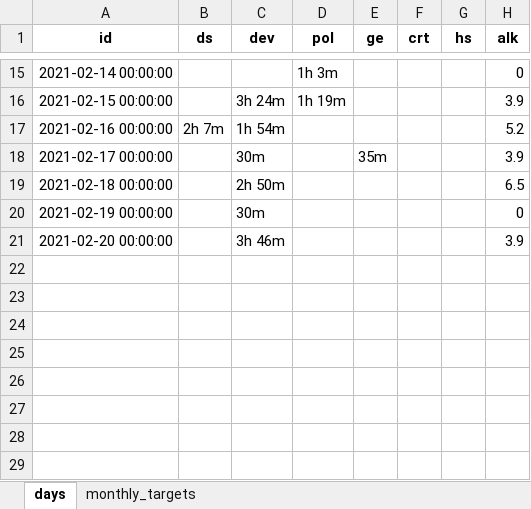
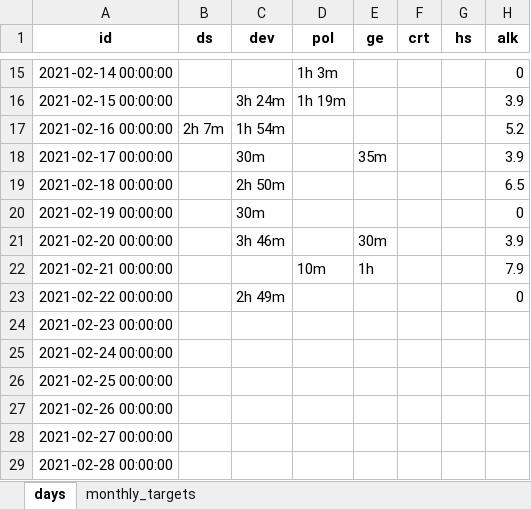
Before and after one commit to ArturBlachnio/iPlan, an Excel workbook: temp_data/import_me.xlsx, sheet days, drawn as a sheet; only a part is shown, gaps mark what is left out; values as stored, in another font and other column widths than the file's, no borders; the diff names each change by its address in the sheet, - before the commit and + after, or states it on an @@ line.

```diff
--- a/temp_data/import_me.xlsx (sheet days)
+++ b/temp_data/import_me.xlsx (sheet days)
-E21 (ge): (empty)
+E21 (ge): 30m
+row 22: 2021-02-21 00:00:00 |  |  | 10m | 1h |  |  | 7.9
+row 23: 2021-02-22 00:00:00 |  | 2h 49m |  |  |  |  | 0
+row 24: 2021-02-23 00:00:00
+row 25: 2021-02-24 00:00:00
+row 26: 2021-02-25 00:00:00
+row 27: 2021-02-26 00:00:00
+row 28: 2021-02-27 00:00:00
+row 29: 2021-02-28 00:00:00
```
Also changed, not shown: sheet monthly_targets, 8 other files.
